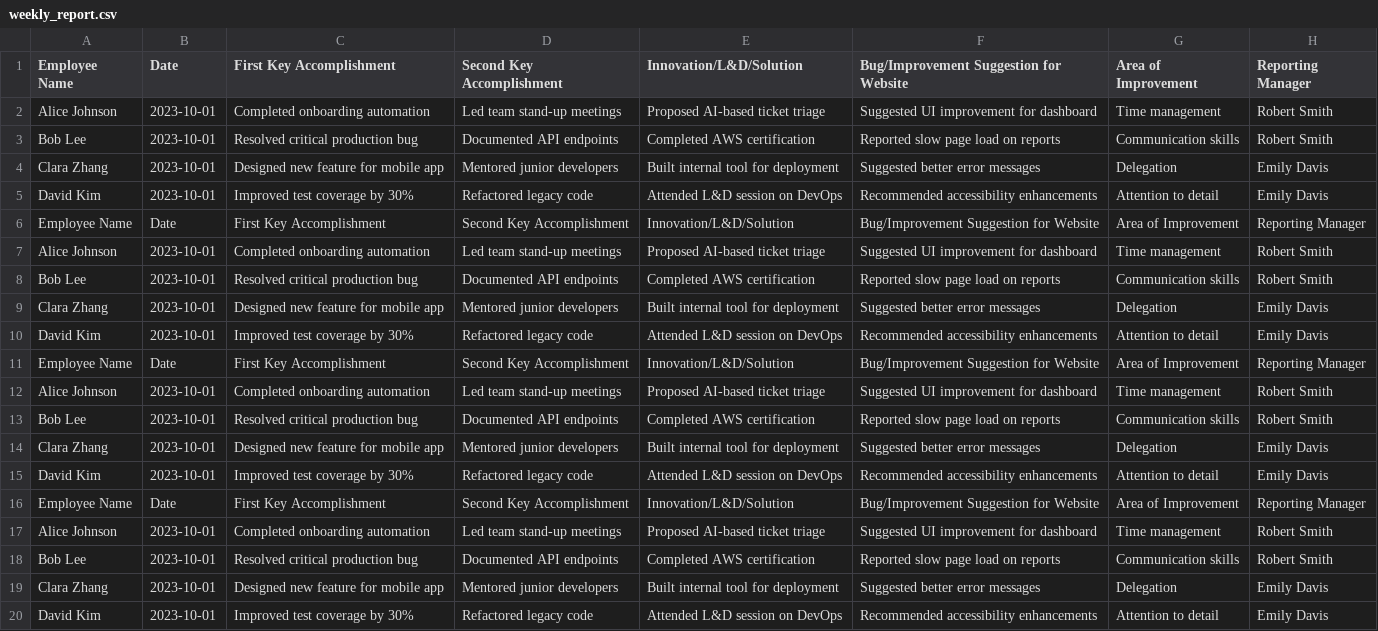
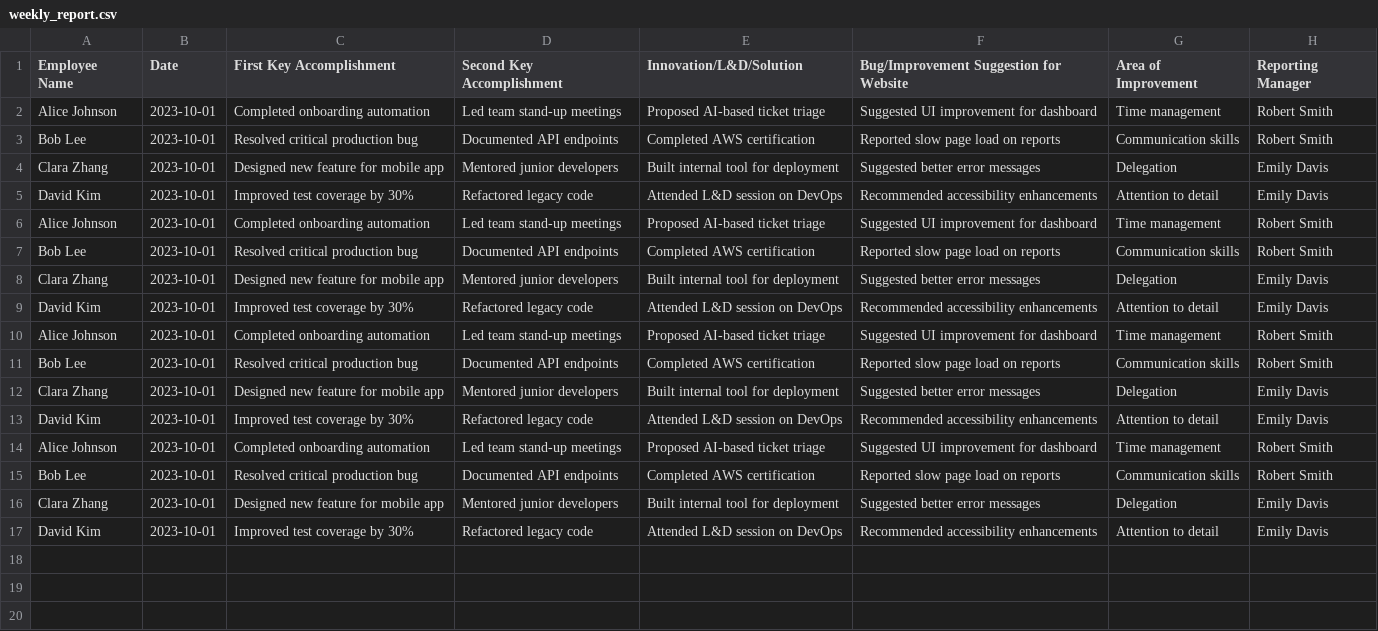
Before and after one commit to Keerthana-Unni-C/grafana-data, a CSV file: weekly_report.csv, drawn as a sheet.

Commit message:
Update weekly_report.csv

```diff
--- a/weekly_report.csv
+++ b/weekly_report.csv
@@ -5,3 +5,2 @@ Clara Zhang,2023-10-01,Designed new feature for mobile app,Mentored junior devel
 David Kim,2023-10-01,Improved test coverage by 30%,Refactored legacy code,Attended L&D session on DevOps,Recommended accessibility enhancements,Attention to detail,Emily Davis
-Employee Name,Date,First Key Accomplishment,Second Key Accomplishment,Innovation/L&D/Solution,Bug/Improvement Suggestion for Website,Area of Improvement,Reporting Manager
 Alice Johnson,2023-10-01,Completed onboarding automation,Led team stand-up meetings,Proposed AI-based ticket triage,Suggested UI improvement for dashboard,Time management,Robert Smith
@@ -10,3 +9,2 @@ Clara Zhang,2023-10-01,Designed new feature for mobile app,Mentored junior devel
 David Kim,2023-10-01,Improved test coverage by 30%,Refactored legacy code,Attended L&D session on DevOps,Recommended accessibility enhancements,Attention to detail,Emily Davis
-Employee Name,Date,First Key Accomplishment,Second Key Accomplishment,Innovation/L&D/Solution,Bug/Improvement Suggestion for Website,Area of Improvement,Reporting Manager
 Alice Johnson,2023-10-01,Completed onboarding automation,Led team stand-up meetings,Proposed AI-based ticket triage,Suggested UI improvement for dashboard,Time management,Robert Smith
@@ -15,3 +13,2 @@ Clara Zhang,2023-10-01,Designed new feature for mobile app,Mentored junior devel
 David Kim,2023-10-01,Improved test coverage by 30%,Refactored legacy code,Attended L&D session on DevOps,Recommended accessibility enhancements,Attention to detail,Emily Davis
-Employee Name,Date,First Key Accomplishment,Second Key Accomplishment,Innovation/L&D/Solution,Bug/Improvement Suggestion for Website,Area of Improvement,Reporting Manager
 Alice Johnson,2023-10-01,Completed onboarding automation,Led team stand-up meetings,Proposed AI-based ticket triage,Suggested UI improvement for dashboard,Time management,Robert Smith
```
